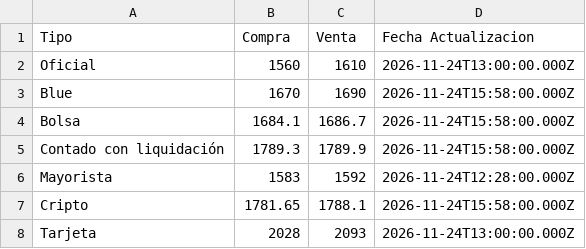
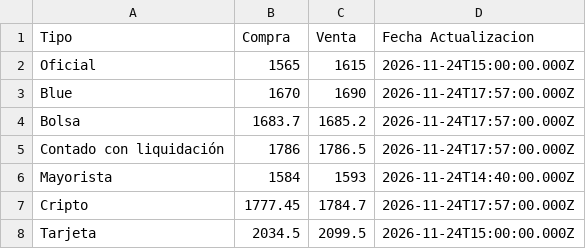
Before and after one commit to datamiazzo-2026/datos-publicos, a CSV file: dolares.csv, drawn as a sheet.

```diff
--- a/dolares.csv
+++ b/dolares.csv
@@ -1,8 +1,8 @@
 Tipo,Compra,Venta,Fecha Actualizacion
-Oficial,1560,1610,2026-11-24T13:00:00.000Z
-Blue,1670,1690,2026-11-24T15:58:00.000Z
-Bolsa,1684.1,1686.7,2026-11-24T15:58:00.000Z
-Contado con liquidación,1789.3,1789.9,2026-11-24T15:58:00.000Z
-Mayorista,1583,1592,2026-11-24T12:28:00.000Z
-Cripto,1781.65,1788.1,2026-11-24T15:58:00.000Z
-Tarjeta,2028,2093,2026-11-24T13:00:00.000Z
+Oficial,1565,1615,2026-11-24T15:00:00.000Z
+Blue,1670,1690,2026-11-24T17:57:00.000Z
+Bolsa,1683.7,1685.2,2026-11-24T17:57:00.000Z
+Contado con liquidación,1786,1786.5,2026-11-24T17:57:00.000Z
+Mayorista,1584,1593,2026-11-24T14:40:00.000Z
+Cripto,1777.45,1784.7,2026-11-24T17:57:00.000Z
+Tarjeta,2034.5,2099.5,2026-11-24T15:00:00.000Z
```
Also changed, not shown: respaldo/bonos_cer.csv, respaldo/bonos_cer_largos.csv, 17 other files.
